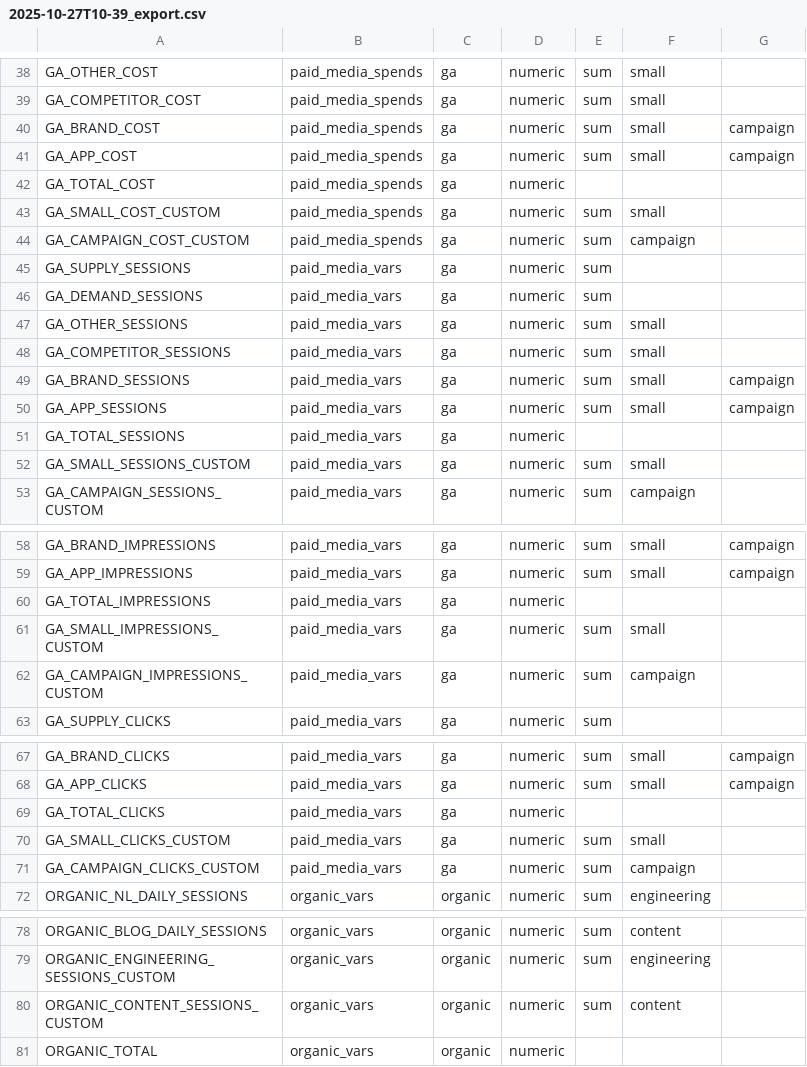
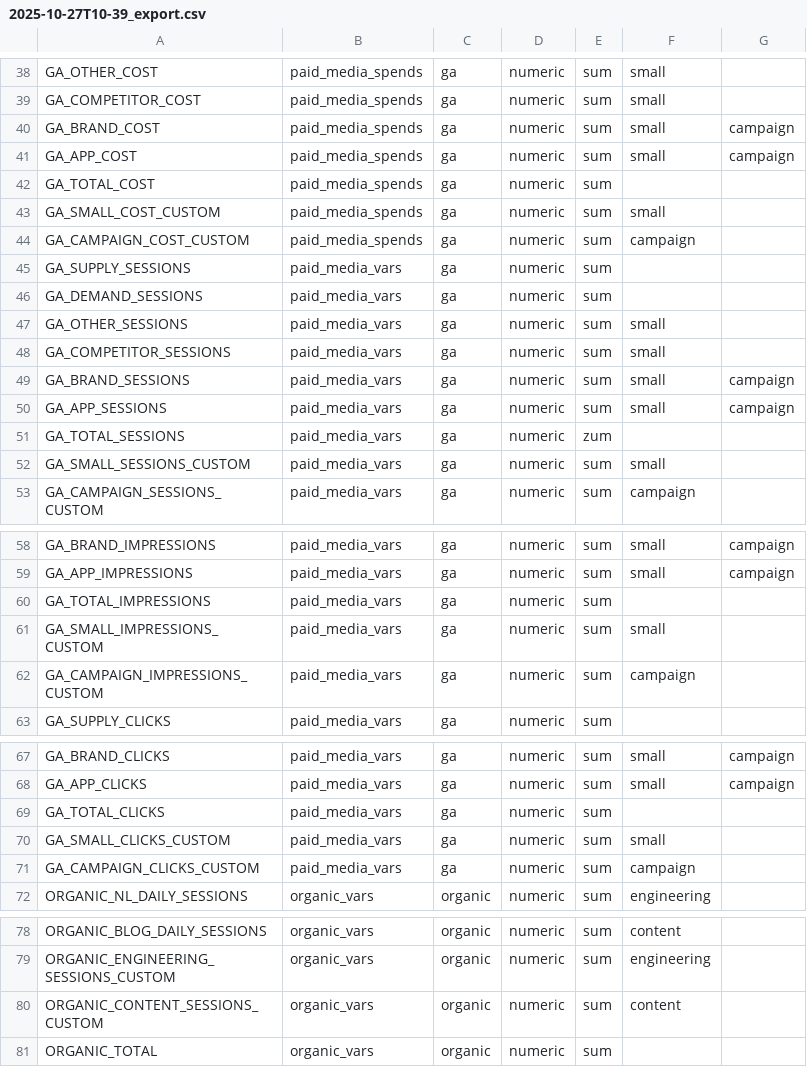
Before and after one commit to ivana-meshed/mmm-app, a CSV file: data/2025-10-27T10-39_export.csv, drawn as a sheet; only a part is shown, gaps mark what is left out.

Commit message:
add sum

```diff
--- a/data/2025-10-27T10-39_export.csv
+++ b/data/2025-10-27T10-39_export.csv
@@ -41,3 +41,3 @@ GA_BRAND_COST,paid_media_spends,ga,numeric,sum,small, campaign
 GA_APP_COST,paid_media_spends,ga,numeric,sum,small, campaign
-GA_TOTAL_COST,paid_media_spends,ga,numeric,
+GA_TOTAL_COST,paid_media_spends,ga,numeric,sum
 GA_SMALL_COST_CUSTOM,paid_media_spends,ga,numeric,sum,small
@@ -50,3 +50,3 @@ GA_BRAND_SESSIONS,paid_media_vars,ga,numeric,sum,small, campaign
 GA_APP_SESSIONS,paid_media_vars,ga,numeric,sum,small, campaign
-GA_TOTAL_SESSIONS,paid_media_vars,ga,numeric,
+GA_TOTAL_SESSIONS,paid_media_vars,ga,numeric,zum
 GA_SMALL_SESSIONS_CUSTOM,paid_media_vars,ga,numeric,sum,small
@@ -59,3 +59,3 @@ GA_BRAND_IMPRESSIONS,paid_media_vars,ga,numeric,sum,small, campaign
 GA_APP_IMPRESSIONS,paid_media_vars,ga,numeric,sum,small, campaign
-GA_TOTAL_IMPRESSIONS,paid_media_vars,ga,numeric,
+GA_TOTAL_IMPRESSIONS,paid_media_vars,ga,numeric,sum
 GA_SMALL_IMPRESSIONS_CUSTOM,paid_media_vars,ga,numeric,sum,small
@@ -68,3 +68,3 @@ GA_BRAND_CLICKS,paid_media_vars,ga,numeric,sum,small, campaign
 GA_APP_CLICKS,paid_media_vars,ga,numeric,sum,small, campaign
-GA_TOTAL_CLICKS,paid_media_vars,ga,numeric,
+GA_TOTAL_CLICKS,paid_media_vars,ga,numeric,sum
 GA_SMALL_CLICKS_CUSTOM,paid_media_vars,ga,numeric,sum,small
@@ -80,2 +80,2 @@ ORGANIC_ENGINEERING_SESSIONS_CUSTOM,organic_vars,organic,numeric,sum,engineering
 ORGANIC_CONTENT_SESSIONS_CUSTOM,organic_vars,organic,numeric,sum,content
-ORGANIC_TOTAL,organic_vars,organic,numeric,
+ORGANIC_TOTAL,organic_vars,organic,numeric,sum
```
